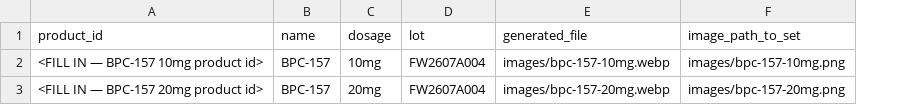
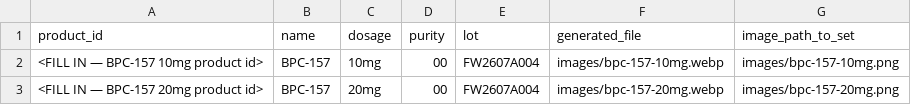
Before and after one commit to malcolmzognrah-blip/forgewell-live, a CSV file: dosage-image-handoff.csv, drawn as a sheet; the diff names each change by its address in the sheet, - before the commit and + after, or states it on an @@ line.

```diff
--- a/dosage-image-handoff.csv
+++ b/dosage-image-handoff.csv
+column D (purity), rows 2-3: 00 | 00
```
Also changed, not shown: 2 other files.
